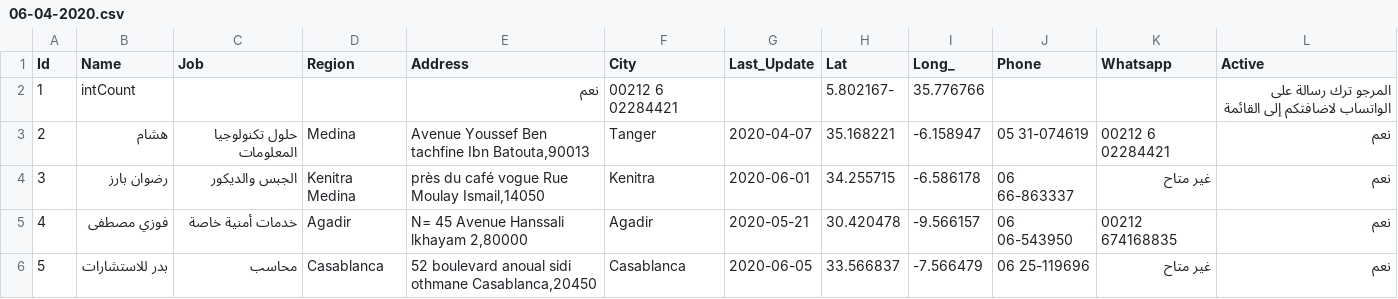
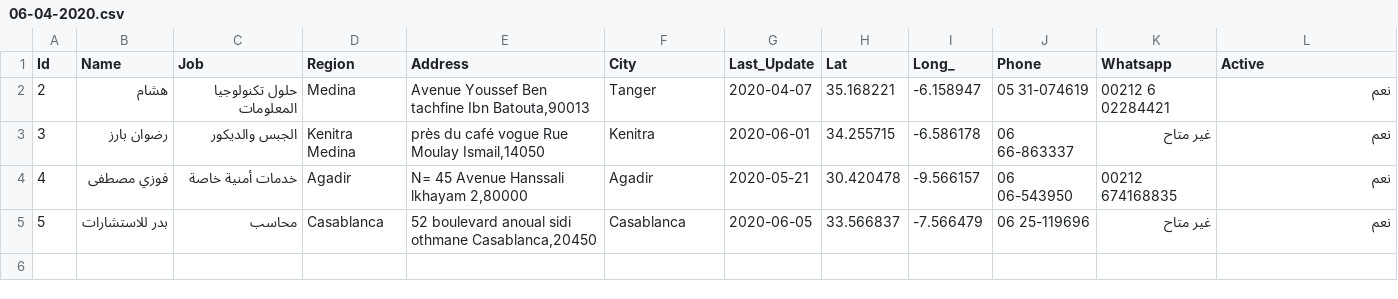
Before and after one commit to intCount/ae, a CSV file: 06-04-2020.csv, drawn as a sheet.

```diff
--- a/06-04-2020.csv
+++ b/06-04-2020.csv
@@ -1,3 +1,2 @@
 Id,Name,Job,Region,Address,City,Last_Update,Lat,Long_,Phone,Whatsapp,Active
-1,intCount,,,نعم,00212 6 02284421,,5.802167-,35.776766,,,المرجو ترك رسالة على الواتساب لاضافتكم إلى القائمة
 2,هشام,حلول تكنولوجيا المعلومات, Medina,"Avenue Youssef Ben tachfine Ibn Batouta,90013",Tanger,2020-04-07,35.168221,-6.158947,"05 31-074619",00212 6 02284421,نعم
```
